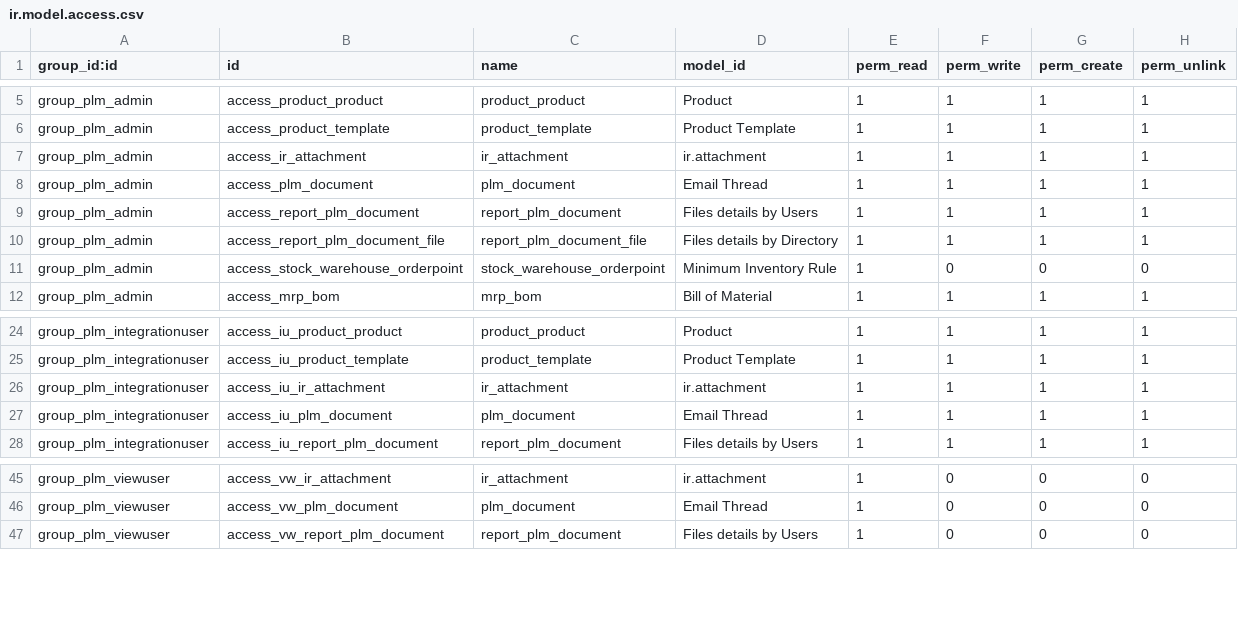
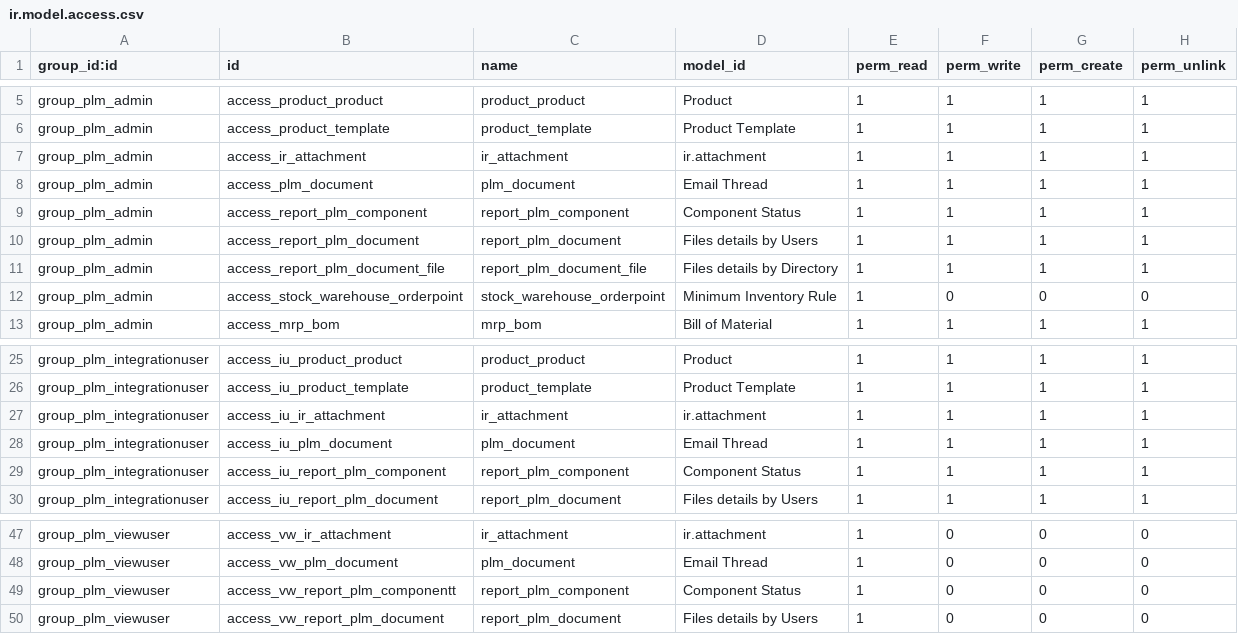
Before and after one commit to OmniaGit/odooplm, a CSV file: plm/security/ir.model.access.csv, drawn as a sheet; only a part is shown, gaps mark what is left out.

Commit message:
Added to security area new report on product status.

```diff
--- a/plm/security/ir.model.access.csv
+++ b/plm/security/ir.model.access.csv
@@ -8,2 +8,3 @@
 "group_plm_admin","access_plm_document","plm_document","Email Thread",1,1,1,1
+"group_plm_admin","access_report_plm_component","report_plm_component","Component Status",1,1,1,1
 "group_plm_admin","access_report_plm_document","report_plm_document","Files details by Users",1,1,1,1
@@ -27,2 +28,3 @@
 "group_plm_integrationuser","access_iu_plm_document","plm_document","Email Thread",1,1,1,1
+"group_plm_integrationuser","access_iu_report_plm_component","report_plm_component","Component Status",1,1,1,1
 "group_plm_integrationuser","access_iu_report_plm_document","report_plm_document","Files details by Users",1,1,1,1
@@ -46,2 +48,3 @@
 "group_plm_viewuser","access_vw_plm_document","plm_document","Email Thread",1,0,0,0
+"group_plm_viewuser","access_vw_report_plm_componentt","report_plm_component","Component Status",1,0,0,0
 "group_plm_viewuser","access_vw_report_plm_document","report_plm_document","Files details by Users",1,0,0,0
```
